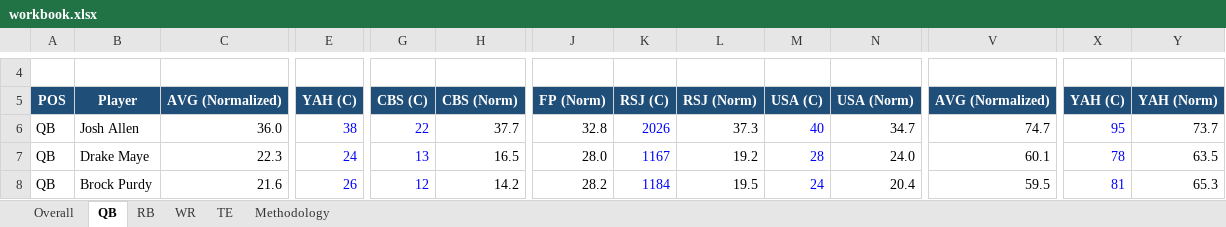
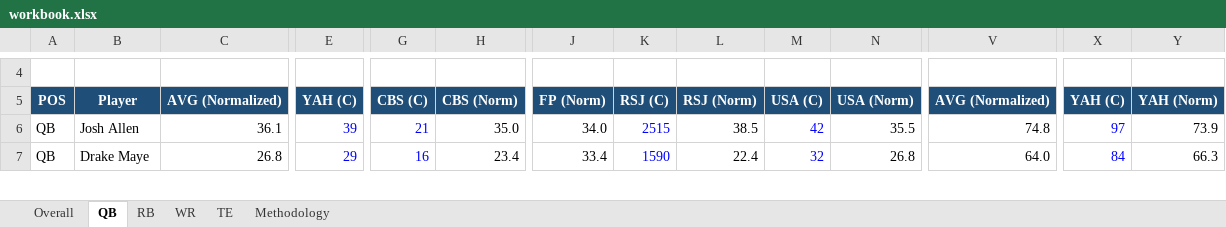
Before and after one commit to spartacusfantasyfootball-cyber/fairtrade, an Excel workbook: workbook.xlsx, sheet QB, drawn as a sheet; only a part is shown, gaps mark what is left out; values as stored, in another font and other column widths than the file's, no borders; removed rows and columns are numbered as before the commit, all else as after; rows hold the shown columns only; the diff covers the shown part only; the diff names each change by its address in the sheet, - before the commit and + after, or states it on an @@ line.

```diff
--- a/workbook.xlsx (sheet QB)
+++ b/workbook.xlsx (sheet QB)
-C6: 36.0
+C6: 36.1
-E6: 38
+E6: 39
-G6: 22
+G6: 21
-H6: 37.7
+H6: 35.0
-J6: 32.8
+J6: 34.0
-K6: 2026
+K6: 2515
-L6: 37.3
+L6: 38.5
-M6: 40
+M6: 42
-N6: 34.7
+N6: 35.5
-V6: 74.7
+V6: 74.8
-X6: 95
+X6: 97
-Y6: 73.7
+Y6: 73.9
-C7: 22.3
+C7: 26.8
-E7: 24
+E7: 29
-G7: 13
+G7: 16
-H7: 16.5
+H7: 23.4
-J7: 28.0
+J7: 33.4
-K7: 1167
+K7: 1590
-L7: 19.2
+L7: 22.4
-M7: 28
+M7: 32
-N7: 24.0
+N7: 26.8
-V7: 60.1
+V7: 64.0
-X7: 78
+X7: 84
-Y7: 63.5
+Y7: 66.3
-row 8: QB | Brock Purdy | 21.6 | 26 | 12 | 14.2 | 28.2 | 1184 | 19.5 | 24 | 20.4 | 59.5 | 81 | 65.3
```
Also changed, not shown: 17 added rows, 16 removed rows and 212 edited cells elsewhere in this sheet, sheet WR, sheet RB, sheet Overall, sheet TE, formulas that keep their value, 1 other file.
